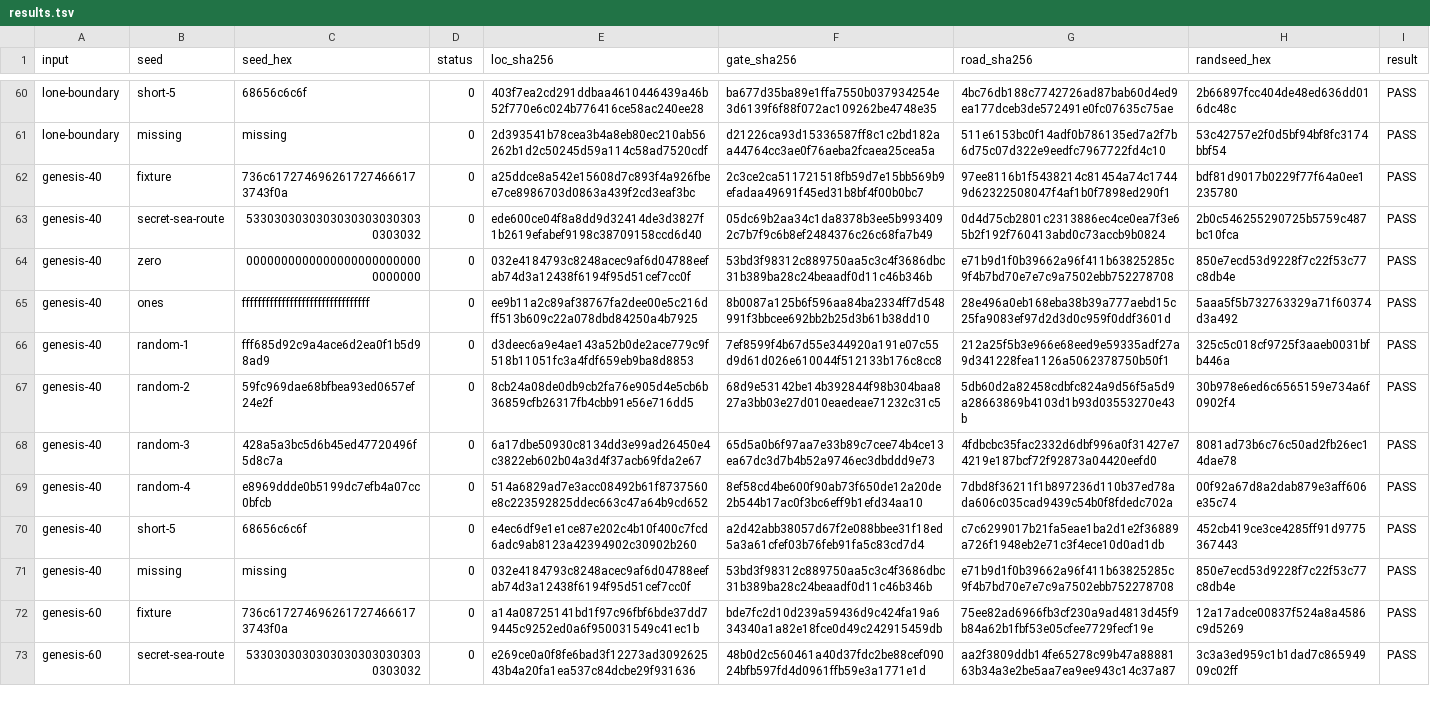
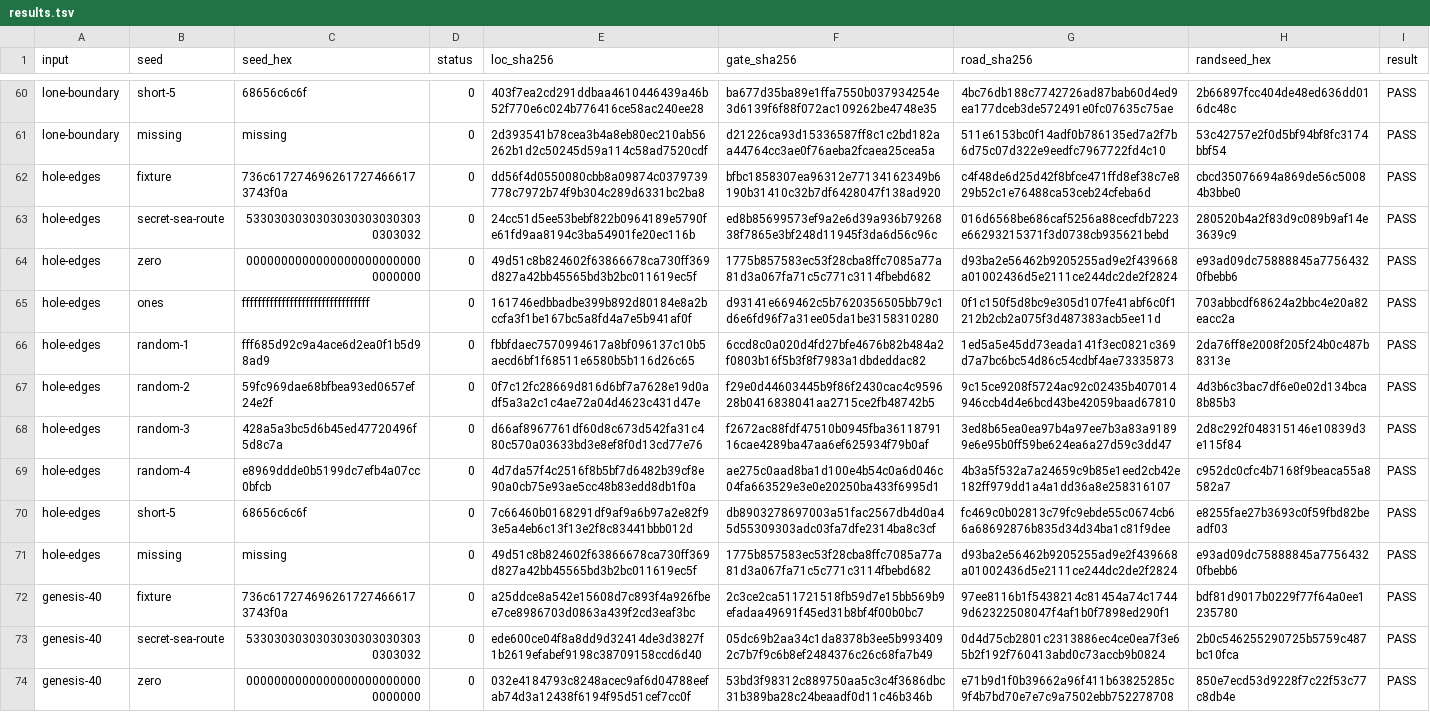
Before and after one commit to mdhender/g3g0, a TSV file: tools/mapgen-compat/results.tsv, drawn as a sheet; only a part is shown, gaps mark what is left out; the shorter side is filled out with more unchanged rows; the diff names each change by its address in the sheet, - before the commit and + after, or states it on an @@ line.

```diff
--- a/tools/mapgen-compat/results.tsv
+++ b/tools/mapgen-compat/results.tsv
+row 62: hole-edges | fixture | 736c6172746962617274666173743f0a | 0 | dd56f4d0550080cbb8a09874c0379739778c7972b74f9b304c289d6331bc2ba8 | bfbc1858307ea96312e77134162349b6190b31410c32b7df6428047f138ad920 | c4f48de6d25d42f8bfce471ffd8ef38c7e829b52c1e76488ca53ceb24cfeba6d | cbcd35076694a869de56c50084b3bbe0 | PASS
+row 63: hole-edges | secret-sea-route | 53303030303030303030303030303032 | 0 | 24cc51d5ee53bebf822b0964189e5790fe61fd9aa8194c3ba54901fe20ec116b | ed8b85699573ef9a2e6d39a936b7926838f7865e3bf248d11945f3da6d56c96c | 016d6568be686caf5256a88cecfdb7223e66293215371f3d0738cb935621bebd | 280520b4a2f83d9c089b9af14e3639c9 | PASS
+row 64: hole-edges | zero | 00000000000000000000000000000000 | 0 | 49d51c8b824602f63866678ca730ff369d827a42bb45565bd3b2bc011619ec5f | 1775b857583ec53f28cba8ffc7085a77a81d3a067fa71c5c771c3114fbebd682 | d93ba2e56462b9205255ad9e2f439668a01002436d5e2111ce244dc2de2f2824 | e93ad09dc75888845a77564320fbebb6 | PASS
+row 65: hole-edges | ones | ffffffffffffffffffffffffffffffff | 0 | 161746edbbadbe399b892d80184e8a2bccfa3f1be167bc5a8fd4a7e5b941af0f | d93141e669462c5b7620356505bb79c1d6e6fd96f7a31ee05da1be3158310280 | 0f1c150f5d8bc9e305d107fe41abf6c0f1212b2cb2a075f3d487383acb5ee11d | 703abbcdf68624a2bbc4e20a82eacc2a | PASS
+row 66: hole-edges | random-1 | fff685d92c9a4ace6d2ea0f1b5d98ad9 | 0 | fbbfdaec7570994617a8bf096137c10b5aecd6bf1f68511e6580b5b116d26c65 | 6ccd8c0a020d4fd27bfe4676b82b484a2f0803b16f5b3f8f7983a1dbdeddac82 | 1ed5a5e45dd73eada141f3ec0821c369d7a7bc6bc54d86c54cdbf4ae73335873 | 2da76ff8e2008f205f24b0c487b8313e | PASS
+row 67: hole-edges | random-2 | 59fc969dae68bfbea93ed0657ef24e2f | 0 | 0f7c12fc28669d816d6bf7a7628e19d0adf5a3a2c1c4ae72a04d4623c431d47e | f29e0d44603445b9f86f2430cac4c959628b0416838041aa2715ce2fb48742b5 | 9c15ce9208f5724ac92c02435b407014946ccb4d4e6bcd43be42059baad67810 | 4d3b6c3bac7df6e0e02d134bca8b85b3 | PASS
+row 68: hole-edges | random-3 | 428a5a3bc5d6b45ed47720496f5d8c7a | 0 | d66af8967761df60d8c673d542fa31c480c570a03633bd3e8ef8f0d13cd77e76 | f2672ac88fdf47510b0945fba3611879116cae4289ba47aa6ef625934f79b0af | 3ed8b65ea0ea97b4a97ee7b3a83a91899e6e95b0ff59be624ea6a27d59c3dd47 | 2d8c292f048315146e10839d3e115f84 | PASS
+row 69: hole-edges | random-4 | e8969ddde0b5199dc7efb4a07cc0bfcb | 0 | 4d7da57f4c2516f8b5bf7d6482b39cf8e90a0cb75e93ae5cc48b83edd8db1f0a | ae275c0aad8ba1d100e4b54c0a6d046c04fa663529e3e0e20250ba433f6995d1 | 4b3a5f532a7a24659c9b85e1eed2cb42e182ff979dd1a4a1dd36a8e258316107 | c952dc0cfc4b7168f9beaca55a8582a7 | PASS
+row 70: hole-edges | short-5 | 68656c6c6f | 0 | 7c66460b0168291df9af9a6b97a2e82f93e5a4eb6c13f13e2f8c83441bbb012d | db8903278697003a51fac2567db4d0a45d55309303adc03fa7dfe2314ba8c3cf | fc469c0b02813c79fc9ebde55c0674cb66a68692876b835d34d34ba1c81f9dee | e8255fae27b3693c0f59fbd82beadf03 | PASS
+row 71: hole-edges | missing | missing | 0 | 49d51c8b824602f63866678ca730ff369d827a42bb45565bd3b2bc011619ec5f | 1775b857583ec53f28cba8ffc7085a77a81d3a067fa71c5c771c3114fbebd682 | d93ba2e56462b9205255ad9e2f439668a01002436d5e2111ce244dc2de2f2824 | e93ad09dc75888845a77564320fbebb6 | PASS
```
Also changed, not shown: 5 other files.
